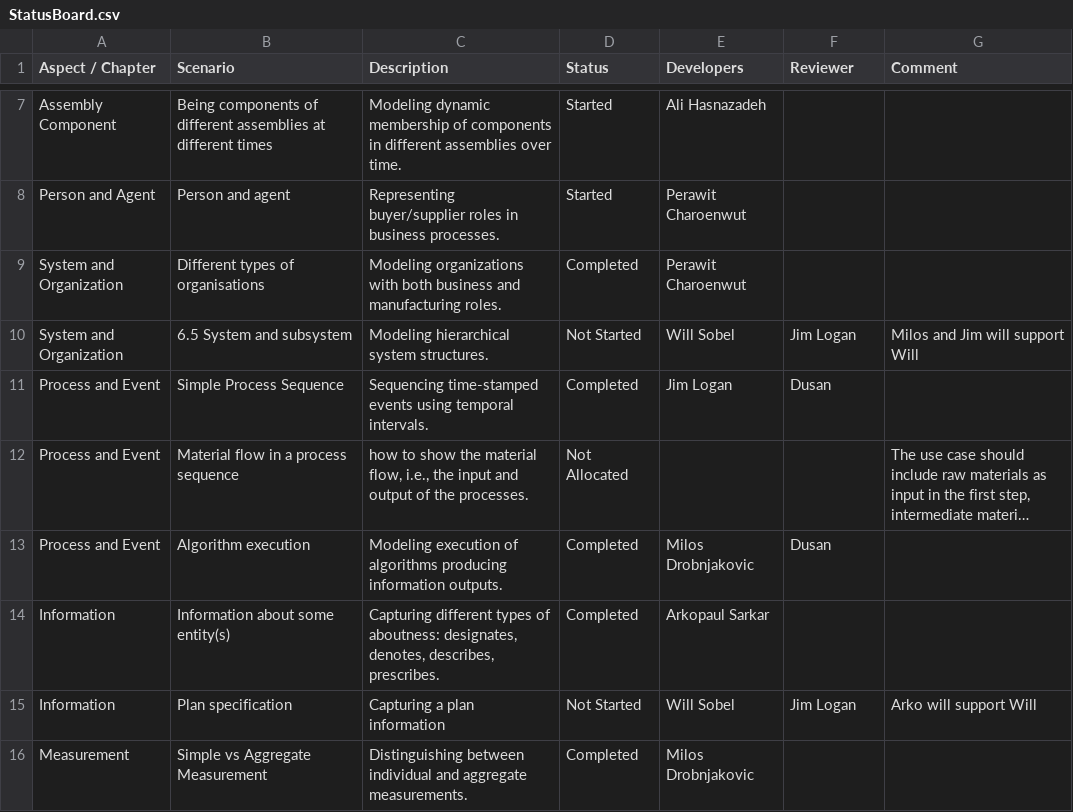
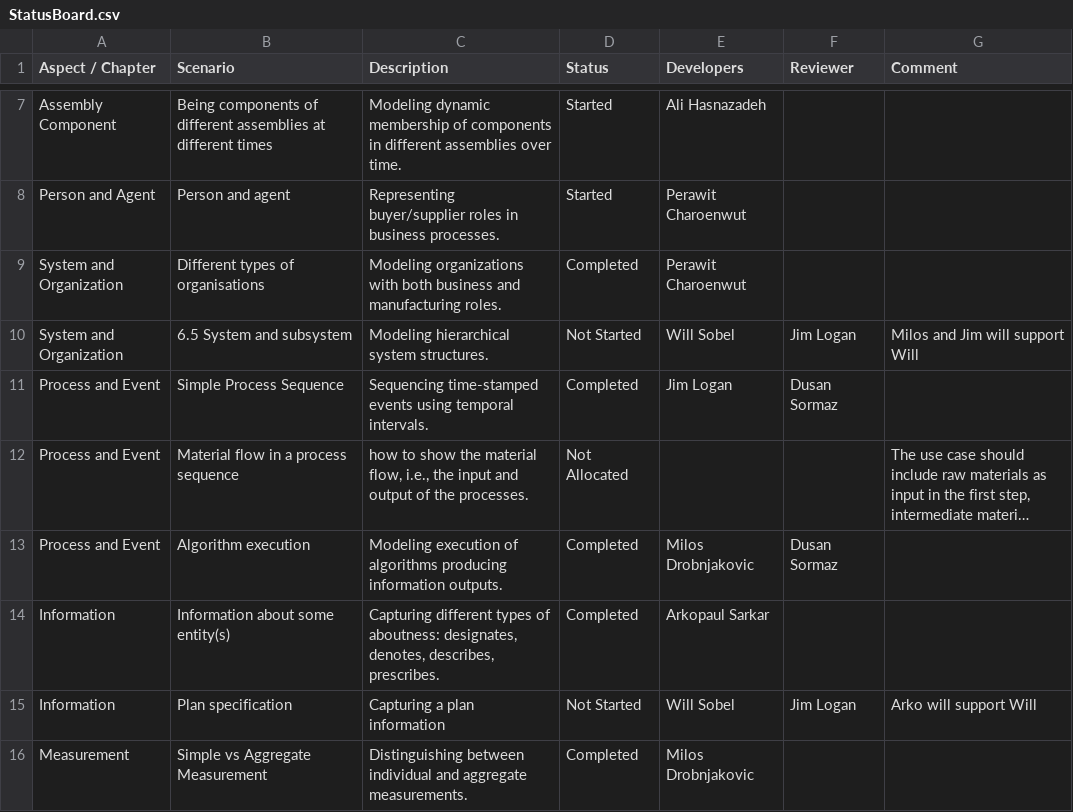
Before and after one commit to iofoundry/IOF-Core-Pattern-v2, a CSV file: etc/StatusBoard.csv, drawn as a sheet; only a part is shown, gaps mark what is left out; long unchanged cells end in …; the diff names each change by its address in the sheet, - before the commit and + after, or states it on an @@ line.

Commit message:
status board updated

```diff
--- a/etc/StatusBoard.csv
+++ b/etc/StatusBoard.csv
-F11 (Reviewer): Dusan
+F11 (Reviewer): Dusan Sormaz
-F13 (Reviewer): Dusan
+F13 (Reviewer): Dusan Sormaz
```
